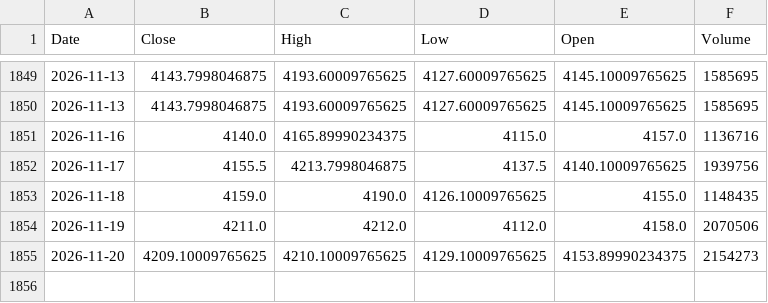
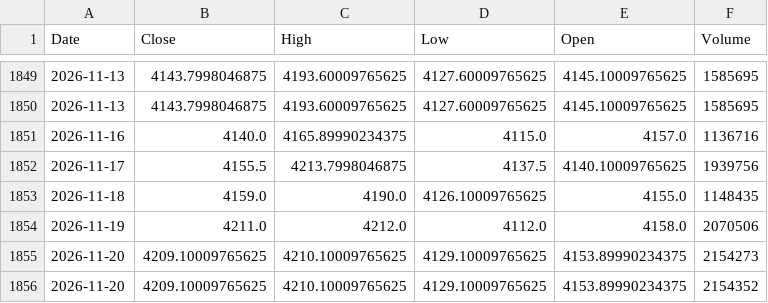
Before and after one commit to gunpreetsingh25/fincast-stock-price-prediction, a CSV file: stock_data/Larsen & Toubro.csv, drawn as a sheet; only a part is shown, gaps mark what is left out.

```diff
--- a/stock_data/Larsen & Toubro.csv
+++ b/stock_data/Larsen & Toubro.csv
@@ -1855 +1855,2 @@ Date,Close,High,Low,Open,Volume
 2026-11-20,4209.10009765625,4210.10009765625,4129.10009765625,4153.89990234375,2154273
+2026-11-20,4209.10009765625,4210.10009765625,4129.10009765625,4153.89990234375,2154352
```
Also changed, not shown: stock_data/Adani.csv, stock_data/Hindustan Unilever.csv, 18 other files.
